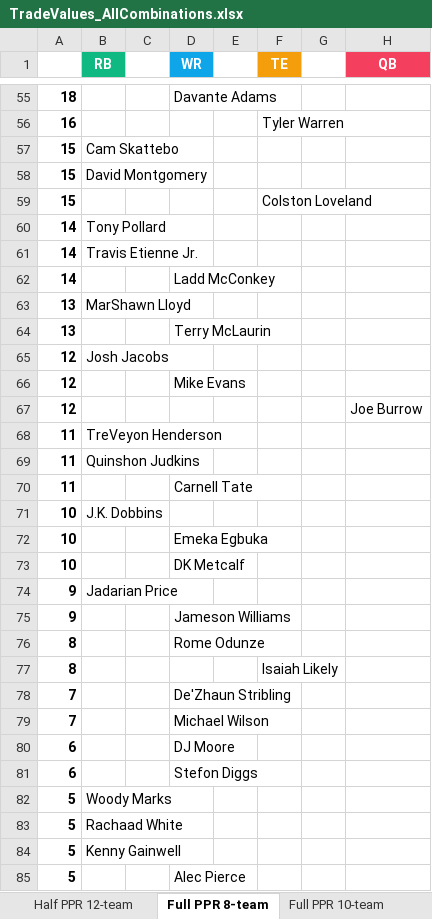
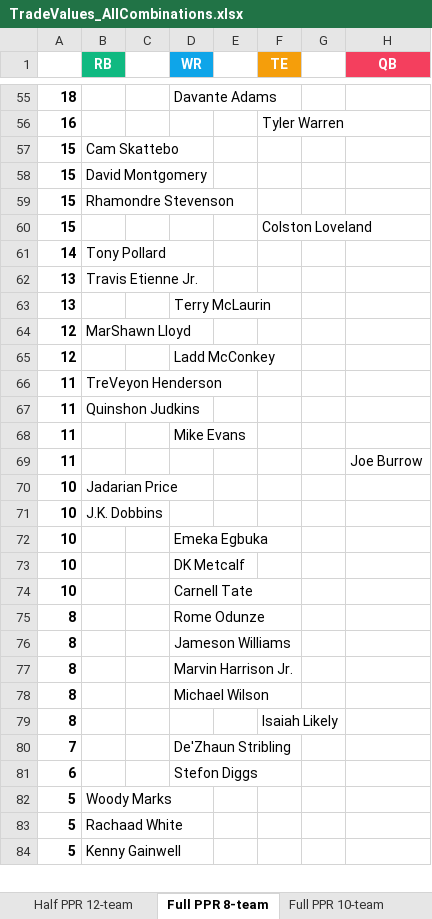
Before and after one commit to seoularpro/OddsVis, an Excel workbook: TradeValueSheets/TradeValues_AllCombinations.xlsx, sheet Full PPR 8-team, drawn as a sheet; only a part is shown, gaps mark what is left out; values as stored, in another font and other column widths than the file's, no borders; removed rows and columns are numbered as before the commit, all else as after; the diff covers the shown part only; the diff names each change by its address in the sheet, - before the commit and + after, or states it on an @@ line.

```diff
--- a/TradeValueSheets/TradeValues_AllCombinations.xlsx (sheet Full PPR 8-team)
+++ b/TradeValueSheets/TradeValues_AllCombinations.xlsx (sheet Full PPR 8-team)
+row 59: 15 | Rhamondre Stevenson
-row 61: 14 | Travis Etienne Jr.
-row 62: 14 |  |  | Ladd McConkey
-B62 (RB): MarShawn Lloyd
+B62 (RB): Travis Etienne Jr.
-B64 (RB): Josh Jacobs
+B64 (RB): MarShawn Lloyd
-D65 (WR): Mike Evans
+D65 (WR): Ladd McConkey
-row 67: 12 |  |  |  |  |  |  | Joe Burrow
-D68 (WR): Carnell Tate
+D68 (WR): Mike Evans
+row 69: 11 |  |  |  |  |  |  | Joe Burrow
+row 70: 10 | Jadarian Price
-row 74: 9 | Jadarian Price
-row 75: 9 |  |  | Jameson Williams
+row 74: 10 |  |  | Carnell Tate
+row 76: 8 |  |  | Jameson Williams
+row 77: 8 |  |  | Marvin Harrison Jr.
+row 78: 8 |  |  | Michael Wilson
-row 79: 7 |  |  | Michael Wilson
-row 80: 6 |  |  | DJ Moore
-row 85: 5 |  |  | Alec Pierce
```
Also changed, not shown: 20 added rows, 19 removed rows and 22 edited cells elsewhere in this sheet, sheet Half PPR 10-team, sheet Standard 12-team, sheet Full PPR 12-team, sheet Half PPR 12-team, sheet Standard 8-team, sheet Full PPR 10-team, 2 more sheets, TradeValueSheets/TradeValues_FullPPR_10team.xlsx, TradeValueSheets/TradeValues_FullPPR_12team.xlsx, 18 other files.
